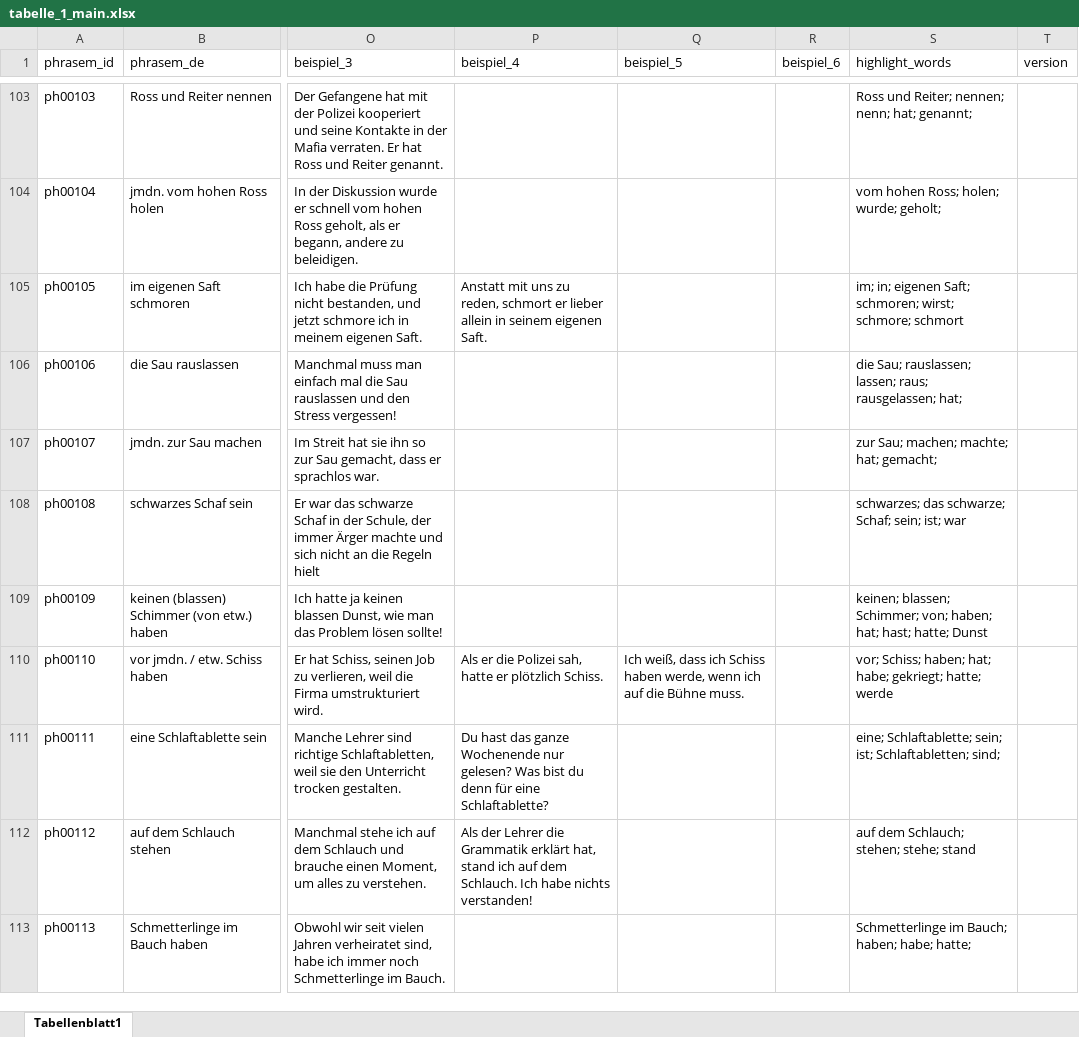
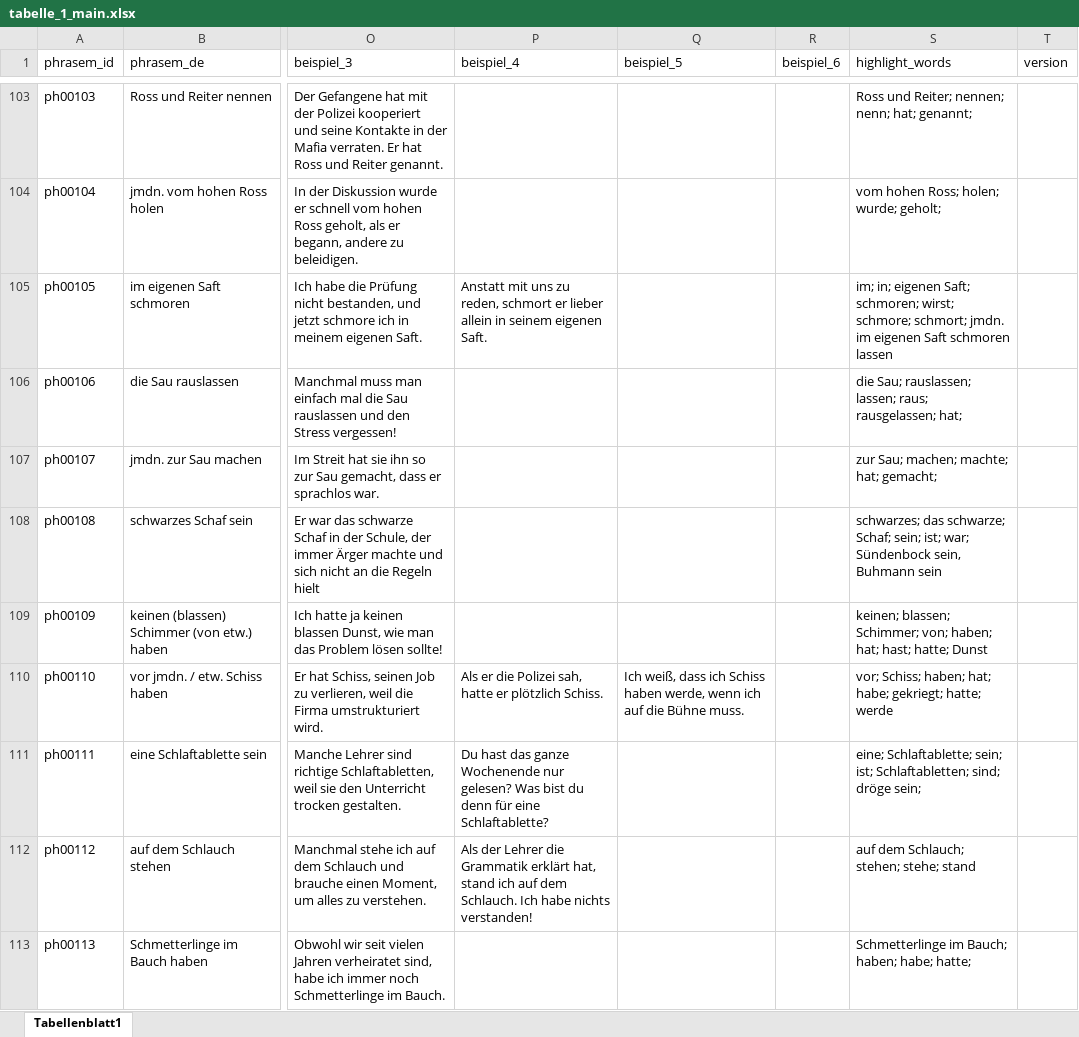
Before and after one commit to DinaNmv/PhrasemGlossarApp, an Excel workbook: tabelle_1_main.xlsx, sheet Tabellenblatt1, drawn as a sheet; only a part is shown, gaps mark what is left out; values as stored, in another font and other column widths than the file's, no borders; charts and pictures not drawn; the diff covers the shown part only; the diff names each change by its address in the sheet, - before the commit and + after, or states it on an @@ line.

```diff
--- a/tabelle_1_main.xlsx (sheet Tabellenblatt1)
+++ b/tabelle_1_main.xlsx (sheet Tabellenblatt1)
-S105 (highlight_words): …wirst; schmore; schmort
+S105 (highlight_words): …wirst; schmore; schmort; jmdn. im eigenen Saft schmoren lassen
-S108 (highlight_words): …sein; ist; war
+S108 (highlight_words): …sein; ist; war; Sündenbock sein, Buhmann sein
-S111 (highlight_words): …Schlaftabletten; sind;
+S111 (highlight_words): …Schlaftabletten; sind; dröge sein;
```
Also changed, not shown: 37 edited cells elsewhere in this sheet.
